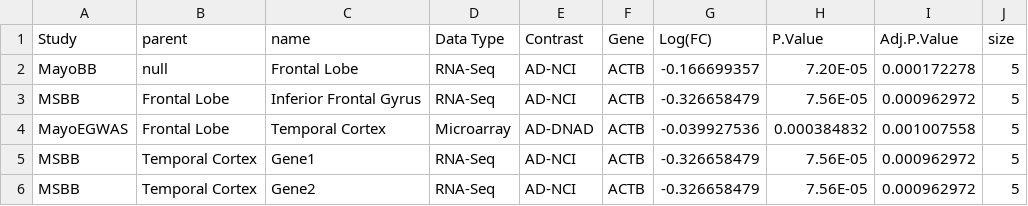
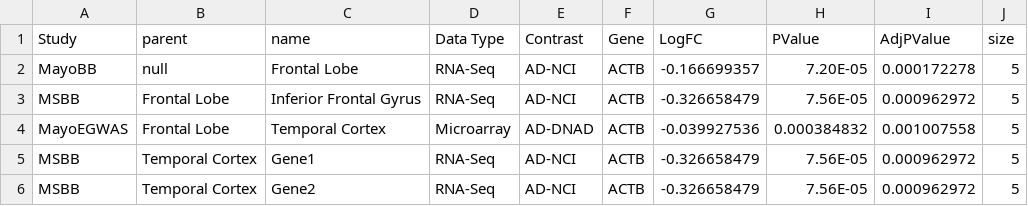
Before and after one commit to mindinformatics/datalens, a CSV file: sites/all/themes/scf_theme/BubbleChart/test.csv, drawn as a sheet.

Commit message:
pop-up text additions for bubllechart, and new column names in cvs file to remove .

```diff
--- a/sites/all/themes/scf_theme/BubbleChart/test.csv
+++ b/sites/all/themes/scf_theme/BubbleChart/test.csv
@@ -1,2 +1,2 @@
-Study,parent,name,Data Type,Contrast,Gene,Log(FC),P.Value,Adj.P.Value,size
+Study,parent,name,Data Type,Contrast,Gene,LogFC,PValue,AdjPValue,size
 MayoBB,null,Frontal Lobe,RNA-Seq,AD-NCI,ACTB,-0.166699357,7.20E-05,0.000172278,5
```
Also changed, not shown: 1 other file.
